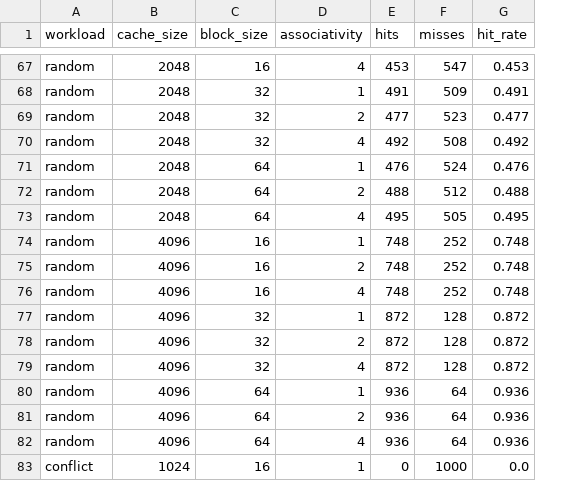
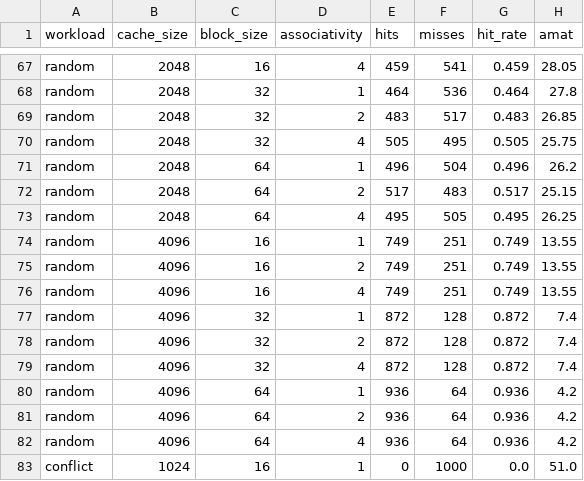
Before and after one commit to semirskemal-bot/cache-design-space-explorer, a CSV file: results.csv, drawn as a sheet; only a part is shown, gaps mark what is left out; the diff covers the shown part only; the diff names each change by its address in the sheet, - before the commit and + after, or states it on an @@ line.

Commit message:
Add AMAT performance model and visualization

```diff
--- a/results.csv
+++ b/results.csv
+column H (amat), rows 67-83: 28.05 | 27.8 | 26.85 | 25.75 | 26.2 | 25.15 | 26.25 | 13.55 | 13.55 | 13.55 | 7.4 | 7.4 | 7.4 | 4.2 | 4.2 | 4.2 | 51.0
-E67 (hits): 453
+E67 (hits): 459
-F67 (misses): 547
+F67 (misses): 541
-G67 (hit_rate): 0.453
+G67 (hit_rate): 0.459
-E68 (hits): 491
+E68 (hits): 464
-F68 (misses): 509
+F68 (misses): 536
-G68 (hit_rate): 0.491
+G68 (hit_rate): 0.464
-E69 (hits): 477
+E69 (hits): 483
-F69 (misses): 523
+F69 (misses): 517
-G69 (hit_rate): 0.477
+G69 (hit_rate): 0.483
-E70 (hits): 492
+E70 (hits): 505
-F70 (misses): 508
+F70 (misses): 495
-G70 (hit_rate): 0.492
+G70 (hit_rate): 0.505
-E71 (hits): 476
+E71 (hits): 496
-F71 (misses): 524
+F71 (misses): 504
-G71 (hit_rate): 0.476
+G71 (hit_rate): 0.496
-E72 (hits): 488
+E72 (hits): 517
-F72 (misses): 512
+F72 (misses): 483
-G72 (hit_rate): 0.488
+G72 (hit_rate): 0.517
-E74:E76 (hits): 748
+E74:E76 (hits): 749
-F74:F76 (misses): 252
+F74:F76 (misses): 251
-G74:G76 (hit_rate): 0.748
+G74:G76 (hit_rate): 0.749
```
Also changed, not shown: 1 added row, 1 removed row and 28 edited cells elsewhere in this file, 4 other files.
